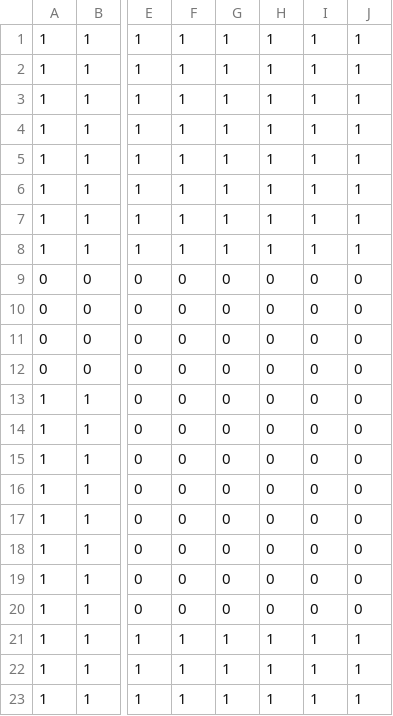
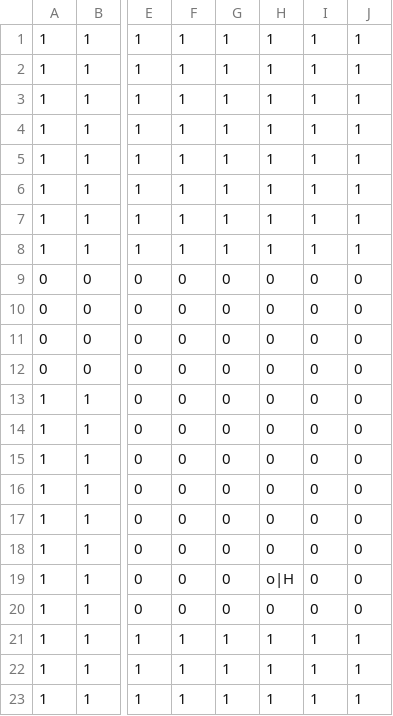
Before and after one commit to TsurumiMasayuki/MagnetGame, a CSV file: MagnetGame/Project1/Assets/CSV/alpha1-3.csv, drawn as a sheet; only a part is shown, gaps mark what is left out; the diff names each change by its address in the sheet, - before the commit and + after, or states it on an @@ line.

```diff
--- a/MagnetGame/Project1/Assets/CSV/alpha1-3.csv
+++ b/MagnetGame/Project1/Assets/CSV/alpha1-3.csv
-H19: 0
+H19: o|H
```
Also changed, not shown: MagnetGame/Project1/Assets/CSV/alpha1-10.csv, MagnetGame/Project1/Assets/CSV/alpha1-11.csv, 52 other files.
